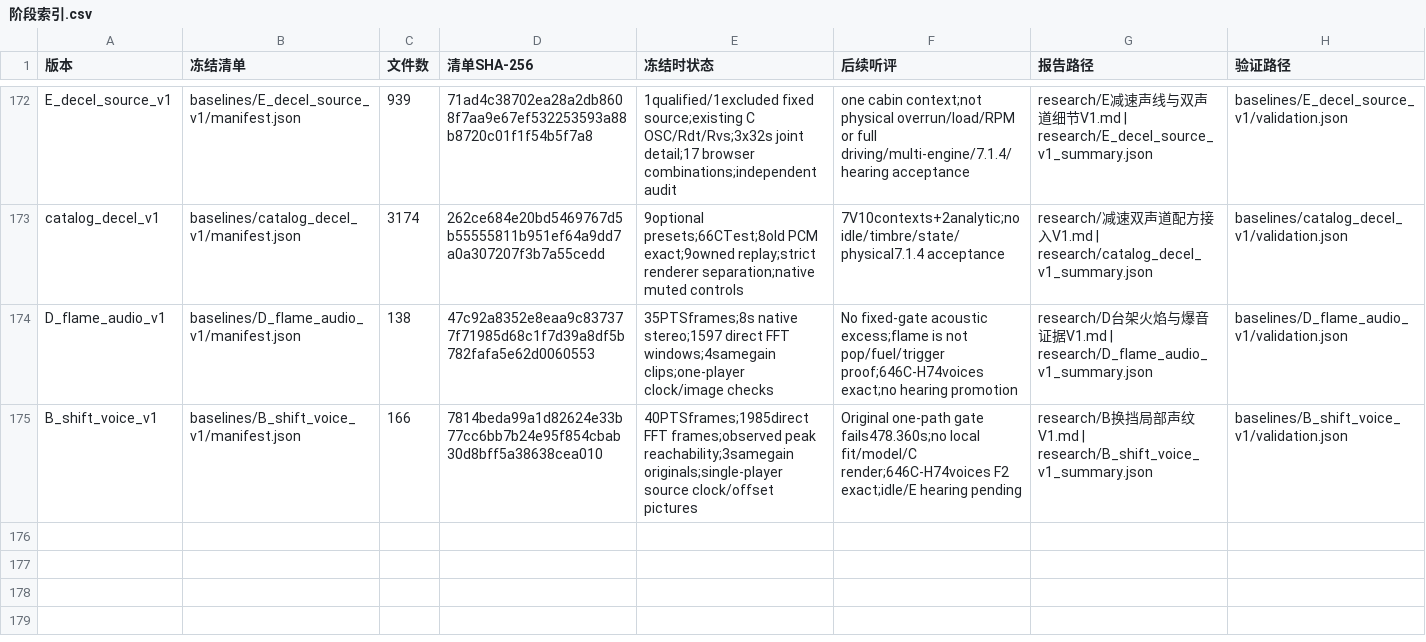
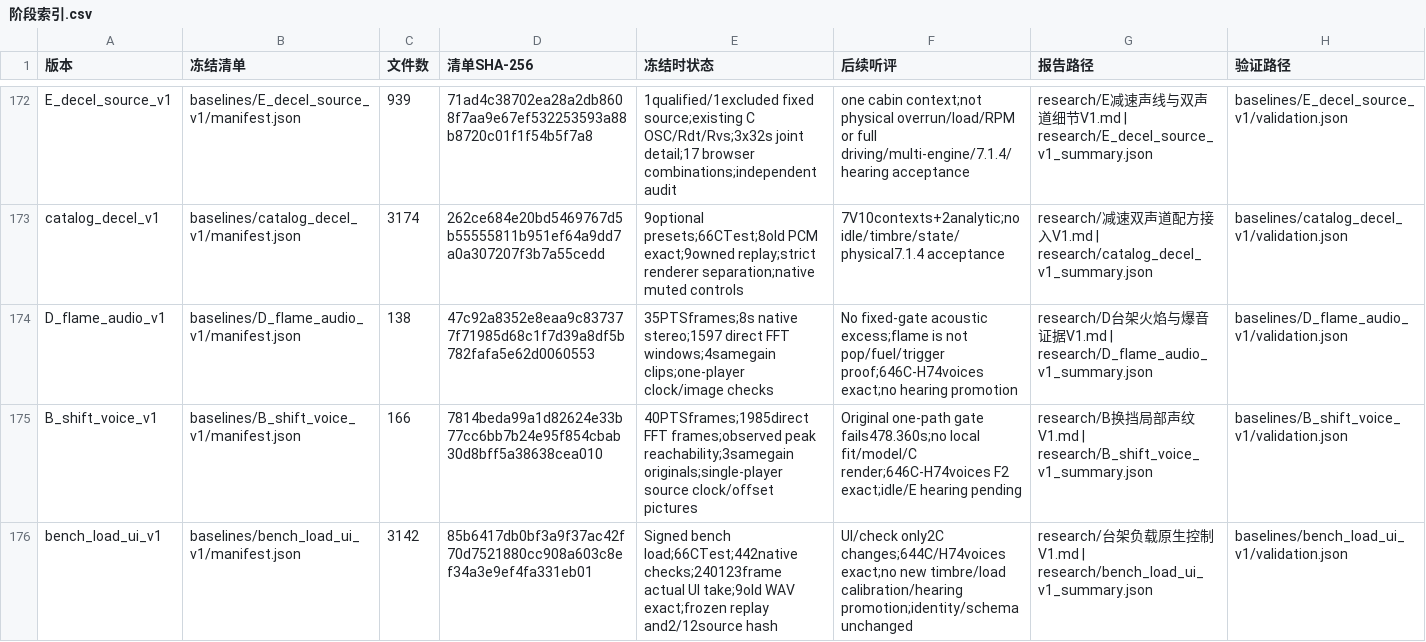
Before and after one commit to Kidrage/VehicleSoundLab, a CSV file: handoff/阶段索引.csv, drawn as a sheet; only a part is shown, gaps mark what is left out.

Commit message:
feat: expose signed bench load in the unified driving window

```diff
--- a/handoff/阶段索引.csv
+++ b/handoff/阶段索引.csv
@@ -175 +175,2 @@ D_flame_audio_v1,baselines/D_flame_audio_v1/manifest.json,138,47c92a8352e8eaa9c8
 B_shift_voice_v1,baselines/B_shift_voice_v1/manifest.json,166,7814beda99a1d82624e33b77cc6bb7b24e95f854cbab30d8bff5a38638cea010,40PTSframes;1985direct FFT frames;observed peak reachability;3samegain originals;single-player source clock/offset pictures,Original one-path gate fails478.360s;no local fit/model/C render;646C-H74voices F2 exact;idle/E hearing pending,research/B换挡局部声纹V1.md | research/B_shift_voice_v1_summary.json,baselines/B_shift_voice_v1/validation.json
+bench_load_ui_v1,baselines/bench_load_ui_v1/manifest.json,3142,85b6417db0bf3a9f37ac42f70d7521880cc908a603c8ef34a3e9ef4fa331eb01,Signed bench load;66CTest;442native checks;240123frame actual UI take;9old WAV exact;frozen replay and2/12source hash,UI/check only2C changes;644C/H74voices exact;no new timbre/load calibration/hearing promotion;identity/schema unchanged,research/台架负载原生控制V1.md | research/bench_load_ui_v1_summary.json,baselines/bench_load_ui_v1/validation.json
```
Also changed, not shown: handoff/C文件索引.csv, 15 other files.
